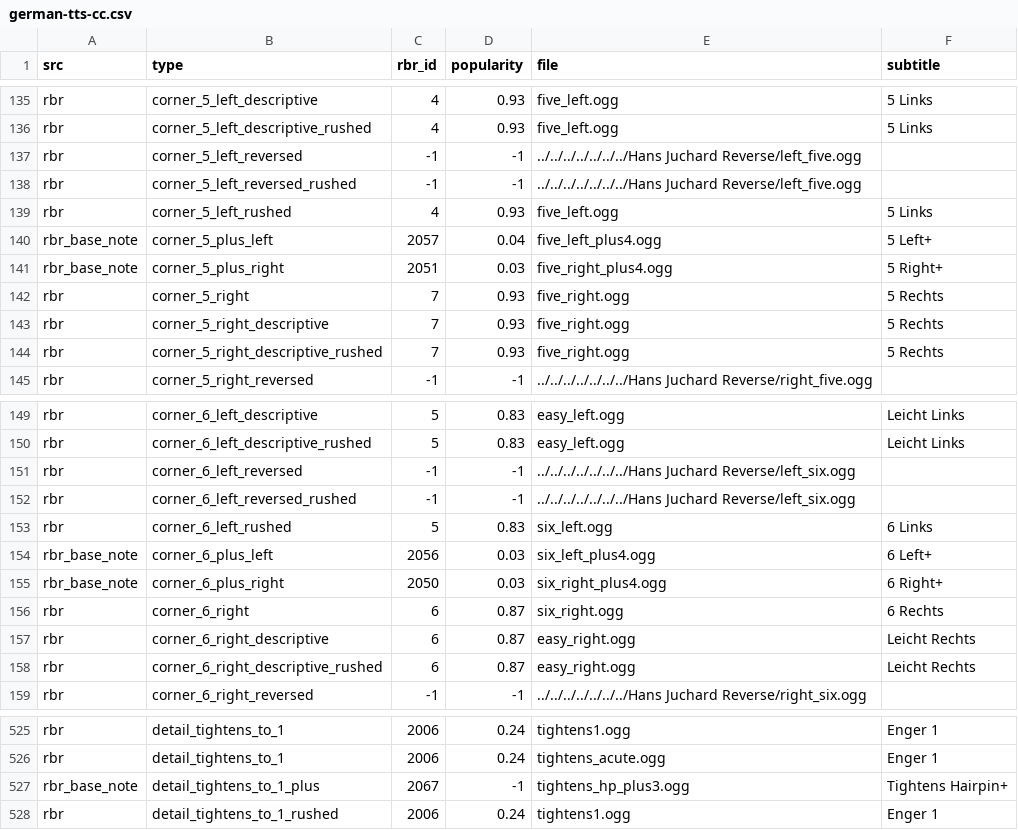
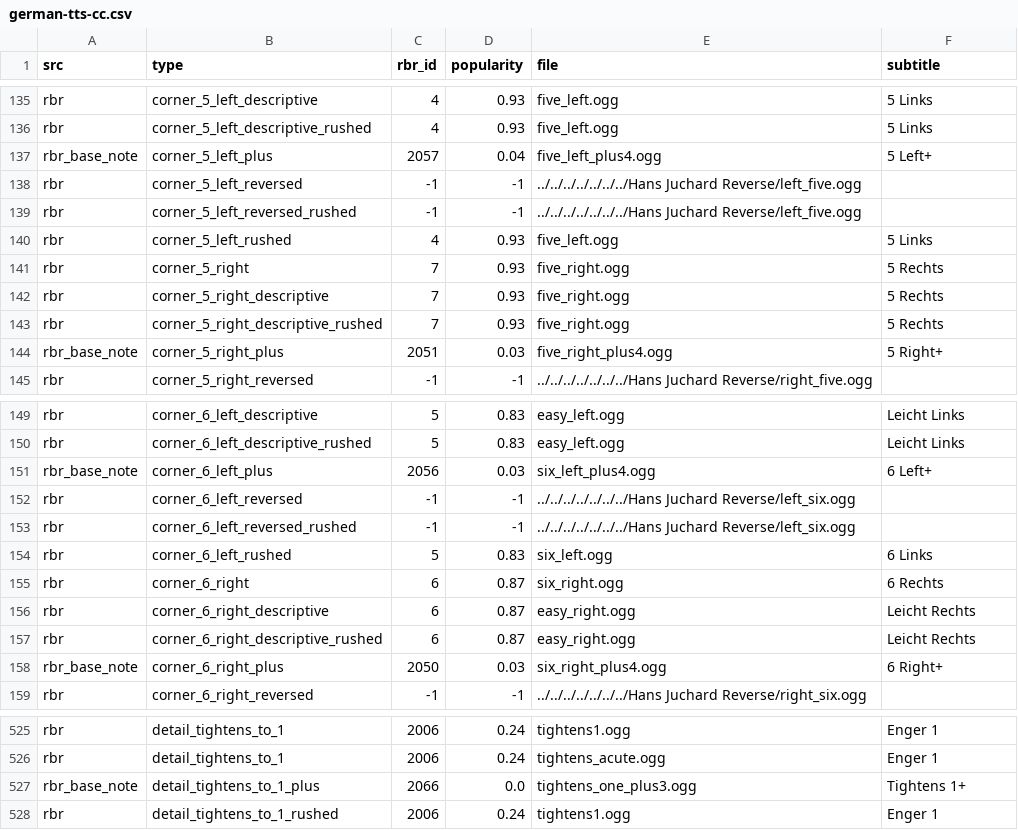
Before and after one commit to durandom/cc_codriver, a CSV file: out/german-tts-cc.csv, drawn as a sheet; only a part is shown, gaps mark what is left out; the diff covers the shown part only.

Commit message:
Refactor audio files and update note types
Signed-off-by: Marcel Hild <hild@b4mad.net>

```diff
--- a/out/german-tts-cc.csv
+++ b/out/german-tts-cc.csv
@@ -136,2 +136,3 @@ rbr,corner_5_left_descriptive,4,0.93,five_left.ogg,5 Links
 rbr,corner_5_left_descriptive_rushed,4,0.93,five_left.ogg,5 Links
+rbr_base_note,corner_5_left_plus,2057,0.04,five_left_plus4.ogg,5 Left+
 rbr,corner_5_left_reversed,-1,-1,../../../../../../../Hans Juchard Reverse/left_five.ogg,
@@ -139,4 +140,2 @@ rbr,corner_5_left_reversed_rushed,-1,-1,../../../../../../../Hans Juchard Revers
 rbr,corner_5_left_rushed,4,0.93,five_left.ogg,5 Links
-rbr_base_note,corner_5_plus_left,2057,0.04,five_left_plus4.ogg,5 Left+
-rbr_base_note,corner_5_plus_right,2051,0.03,five_right_plus4.ogg,5 Right+
 rbr,corner_5_right,7,0.93,five_right.ogg,5 Rechts
@@ -144,2 +143,3 @@ rbr,corner_5_right_descriptive,7,0.93,five_right.ogg,5 Rechts
 rbr,corner_5_right_descriptive_rushed,7,0.93,five_right.ogg,5 Rechts
+rbr_base_note,corner_5_right_plus,2051,0.03,five_right_plus4.ogg,5 Right+
 rbr,corner_5_right_reversed,-1,-1,../../../../../../../Hans Juchard Reverse/right_five.ogg,
@@ -150,2 +150,3 @@ rbr,corner_6_left_descriptive,5,0.83,easy_left.ogg,Leicht Links
 rbr,corner_6_left_descriptive_rushed,5,0.83,easy_left.ogg,Leicht Links
+rbr_base_note,corner_6_left_plus,2056,0.03,six_left_plus4.ogg,6 Left+
 rbr,corner_6_left_reversed,-1,-1,../../../../../../../Hans Juchard Reverse/left_six.ogg,
@@ -153,4 +154,2 @@ rbr,corner_6_left_reversed_rushed,-1,-1,../../../../../../../Hans Juchard Revers
 rbr,corner_6_left_rushed,5,0.83,six_left.ogg,6 Links
-rbr_base_note,corner_6_plus_left,2056,0.03,six_left_plus4.ogg,6 Left+
-rbr_base_note,corner_6_plus_right,2050,0.03,six_right_plus4.ogg,6 Right+
 rbr,corner_6_right,6,0.87,six_right.ogg,6 Rechts
@@ -158,2 +157,3 @@ rbr,corner_6_right_descriptive,6,0.87,easy_right.ogg,Leicht Rechts
 rbr,corner_6_right_descriptive_rushed,6,0.87,easy_right.ogg,Leicht Rechts
+rbr_base_note,corner_6_right_plus,2050,0.03,six_right_plus4.ogg,6 Right+
 rbr,corner_6_right_reversed,-1,-1,../../../../../../../Hans Juchard Reverse/right_six.ogg,
@@ -526,3 +526,3 @@ rbr,detail_tightens_to_1,2006,0.24,tightens1.ogg,Enger 1
 rbr,detail_tightens_to_1,2006,0.24,tightens_acute.ogg,Enger 1
-rbr_base_note,detail_tightens_to_1_plus,2067,-1,tightens_hp_plus3.ogg,Tightens Hairpin+
+rbr_base_note,detail_tightens_to_1_plus,2066,0.0,tightens_one_plus3.ogg,Tightens 1+
 rbr,detail_tightens_to_1_rushed,2006,0.24,tightens1.ogg,Enger 1
```
Also changed, not shown: 10 added rows and 12 removed rows elsewhere in this file, out/bollinger-cc.csv, out/janne-v2-cc.csv, 1 other file.
